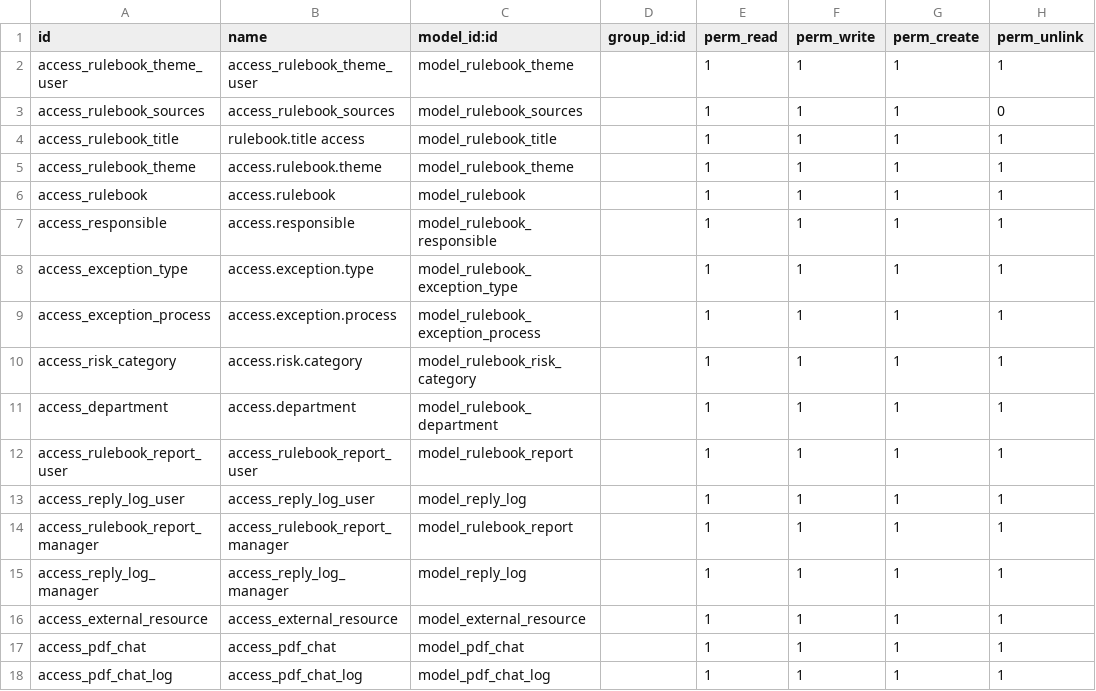
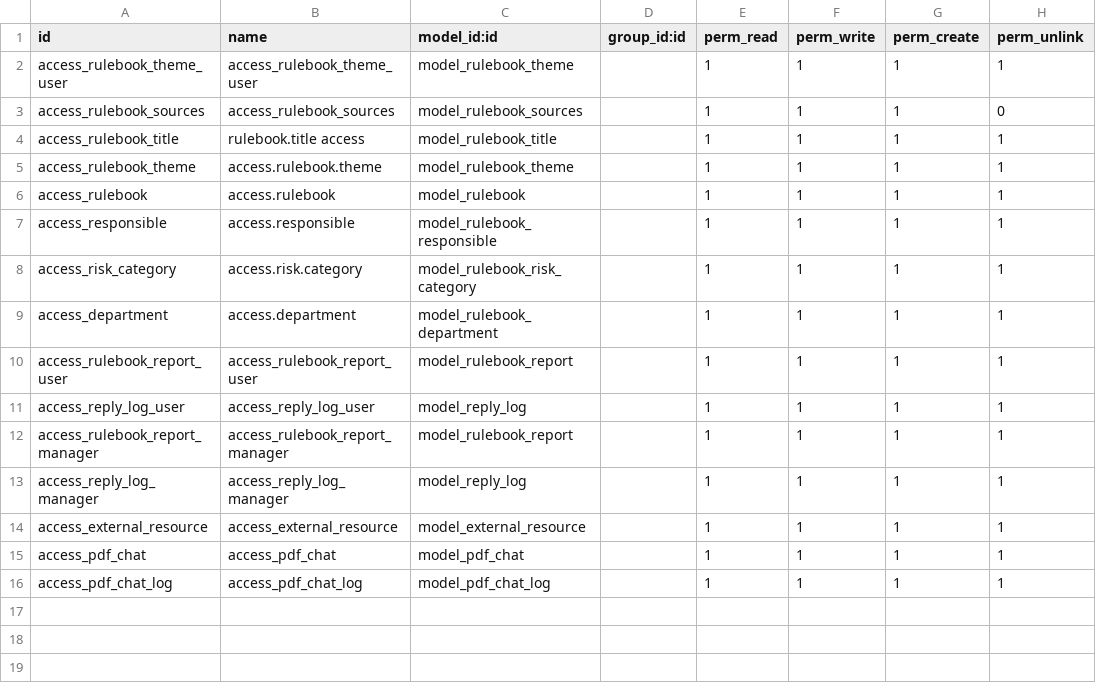
Before and after one commit to novaji-introserve/matrics-app, a CSV file: rule_book/security/ir.model.access.csv, drawn as a sheet; the diff names each change by its address in the sheet, - before the commit and + after, or states it on an @@ line.

```diff
--- a/rule_book/security/ir.model.access.csv
+++ b/rule_book/security/ir.model.access.csv
-row 8: access_exception_type | access.exception.type | model_rulebook_exception_type |  | 1 | 1 | 1 | 1
-row 9: access_exception_process | access.exception.process | model_rulebook_exception_process |  | 1 | 1 | 1 | 1
```
Also changed, not shown: 13 other files.
